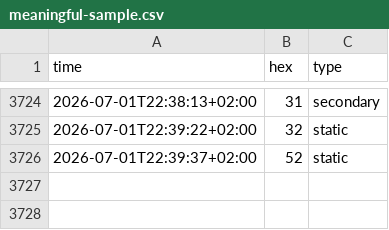
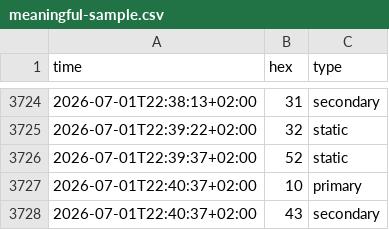
Before and after one commit to cantaprete/iching_log, a CSV file: data/meaningful-sample.csv, drawn as a sheet; only a part is shown, gaps mark what is left out.

Commit message:
Add data - Wed, 01 Jul 2026 20:40:46 +0000

```diff
--- a/data/meaningful-sample.csv
+++ b/data/meaningful-sample.csv
@@ -3726 +3726,3 @@ time,hex,type
 2026-07-01T22:39:37+02:00,52,static
+2026-07-01T22:40:37+02:00,10,primary
+2026-07-01T22:40:37+02:00,43,secondary
```
